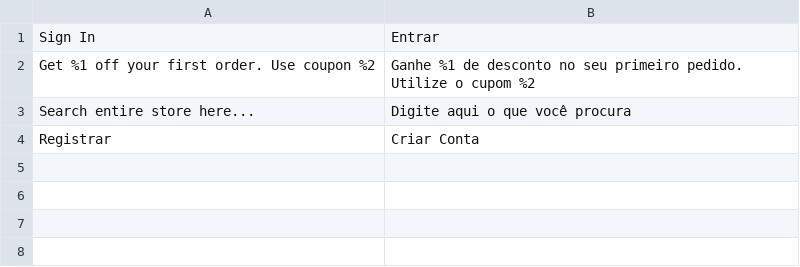
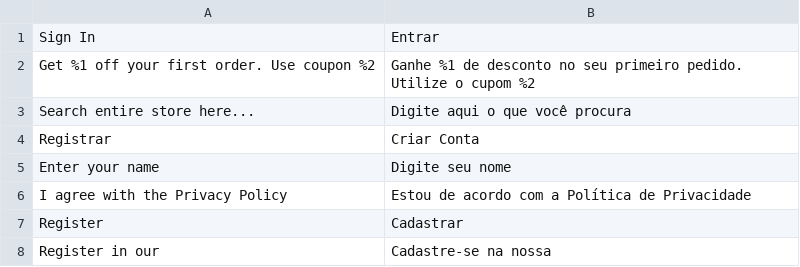
Before and after one commit to iago-fragnan/ic15, a CSV file: src/app/design/frontend/Avanti/innovation/i18n/pt_BR.csv, drawn as a sheet.

```diff
--- a/src/app/design/frontend/Avanti/innovation/i18n/pt_BR.csv
+++ b/src/app/design/frontend/Avanti/innovation/i18n/pt_BR.csv
@@ -4 +4,5 @@
 "Registrar", "Criar Conta"
+"Enter your name", "Digite seu nome"
+"I agree with the Privacy Policy", "Estou de acordo com a Política de Privacidade"
+"Register", "Cadastrar"
+"Register in our", "Cadastre-se na nossa"
```
Also changed, not shown: 15 other files.
